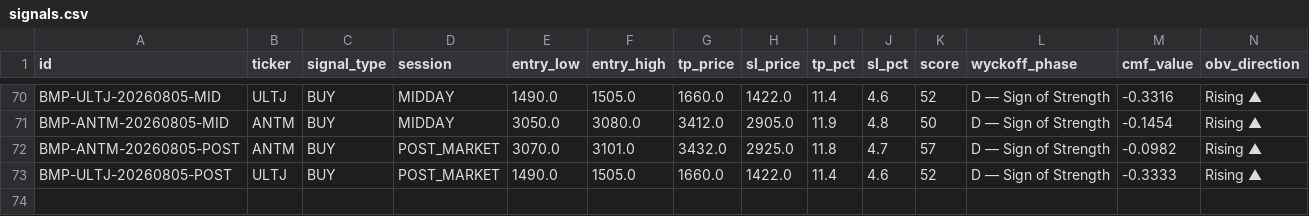
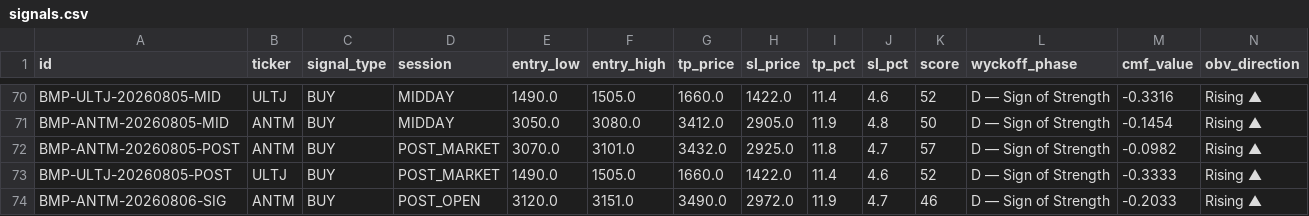
Before and after one commit to rayzleaf/bandarmology-signals, a CSV file: data/signals.csv, drawn as a sheet; only a part is shown, gaps mark what is left out; rows hold the shown columns only; the diff names each change by its address in the sheet, - before the commit and + after, or states it on an @@ line.

Commit message:
signals POST_OPEN 2026-08-06 03:51 UTC

```diff
--- a/data/signals.csv
+++ b/data/signals.csv
+row 74: BMP-ANTM-20260806-SIG | ANTM | BUY | POST_OPEN | 3120.0 | 3151.0 | 3490.0 | 2972.0 | 11.9 | 4.7 | 46 | D — Sign of Strength | -0.2033 | Rising ▲
```
